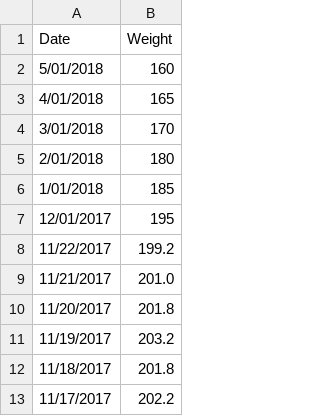
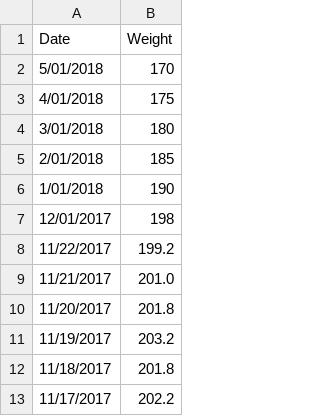
Before and after one commit to johnsug/wt, a CSV file: recent_wt.csv, drawn as a sheet; only a part is shown.

Commit message:
Update recent_wt.csv

```diff
--- a/recent_wt.csv
+++ b/recent_wt.csv
@@ -1,8 +1,8 @@
 Date,Weight
-5/01/2018,160
-4/01/2018,165
-3/01/2018,170
-2/01/2018,180
-1/01/2018,185
-12/01/2017,195
+5/01/2018,170
+4/01/2018,175
+3/01/2018,180
+2/01/2018,185
+1/01/2018,190
+12/01/2017,198
 11/22/2017,199.2
```
